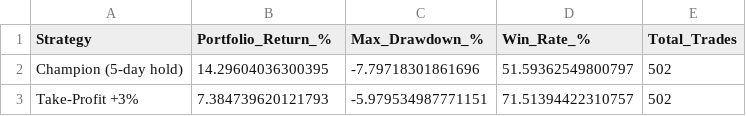
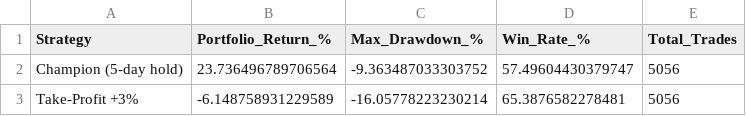
Before and after one commit to hardikbansal1122/Stock_ML, a CSV file: exit_rule_comparison.csv, drawn as a sheet.

```diff
--- a/exit_rule_comparison.csv
+++ b/exit_rule_comparison.csv
@@ -1,3 +1,3 @@
 Strategy,Portfolio_Return_%,Max_Drawdown_%,Win_Rate_%,Total_Trades
-Champion (5-day hold),14.29604036300395,-7.79718301861696,51.59362549800797,502
-Take-Profit +3%,7.384739620121793,-5.979534987771151,71.51394422310757,502
+Champion (5-day hold),23.736496789706564,-9.363487033303752,57.49604430379747,5056
+Take-Profit +3%,-6.148758931229589,-16.05778223230214,65.3876582278481,5056
```
Also changed, not shown: feature_list.csv, threshold_sweep_summary.csv, 35 other files.
